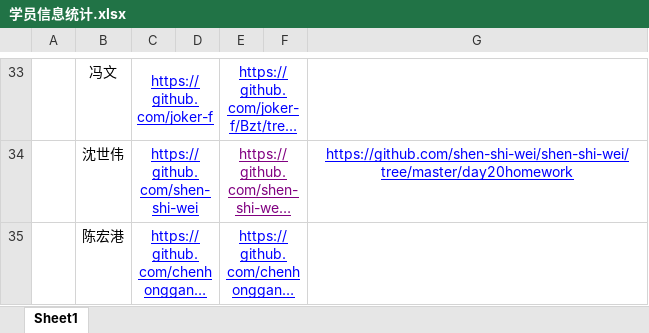
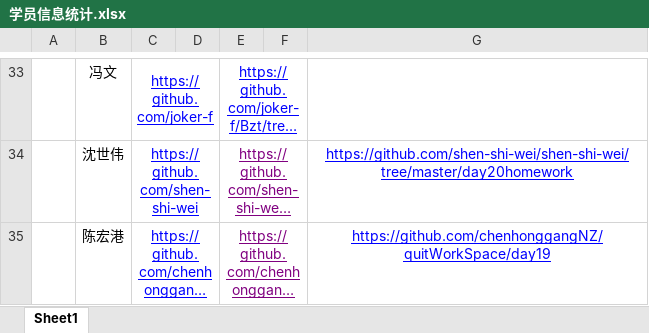
Before and after one commit to Larry21gram/BJT, an Excel workbook: 学员信息统计.xlsx, sheet Sheet1, drawn as a sheet; only a part is shown, gaps mark what is left out; long unchanged cells end in …; values as stored, in another font and other column widths than the file's, no borders; the diff names each change by its address in the sheet, - before the commit and + after, or states it on an @@ line.

```diff
--- a/学员信息统计.xlsx (sheet Sheet1)
+++ b/学员信息统计.xlsx (sheet Sheet1)
-E35 text colour: #0000FF
+E35 text colour: #800080
-G35: (empty)
+G35: https://github.com/chenhonggangNZ/quitWorkSpace/day19
```
Also changed, not shown: 作业完成情况汇总.xlsx.
